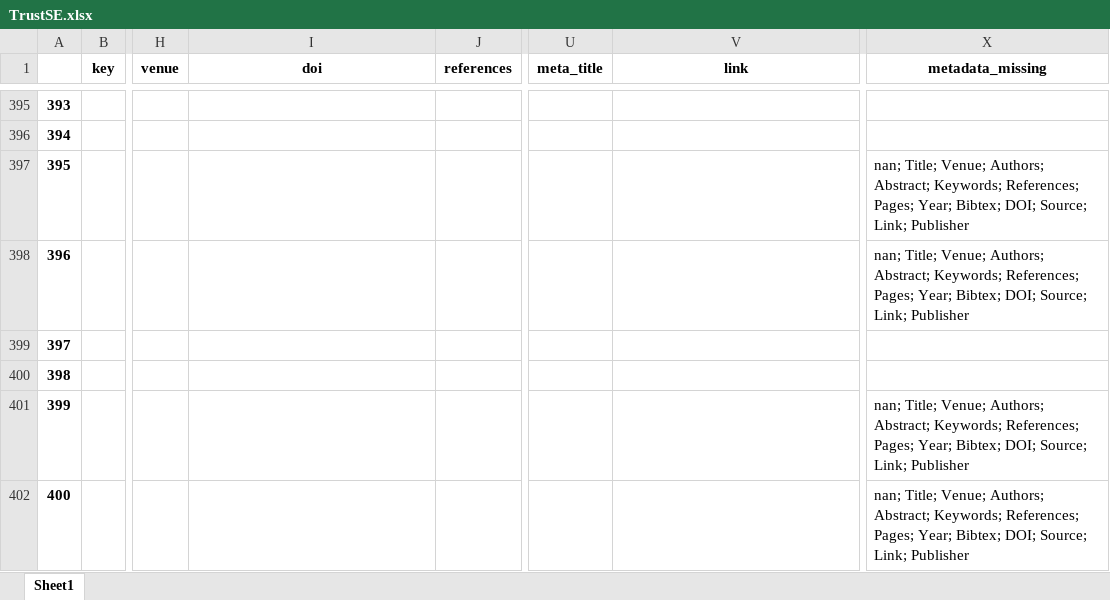
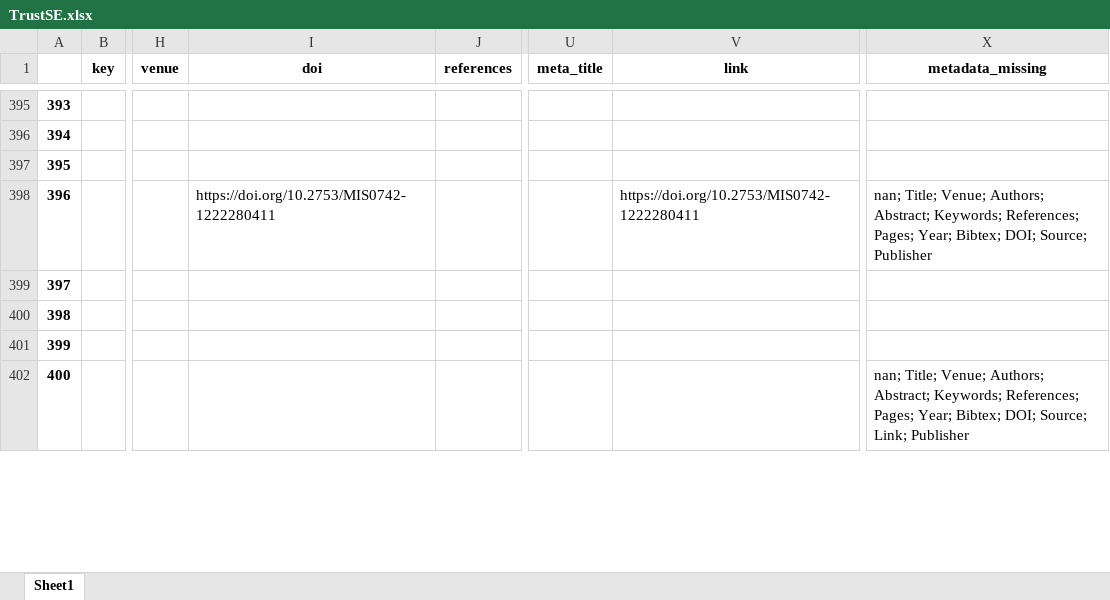
Before and after one commit to geodes-sms/IFT3150-ProjetCurationMetadonnees, an Excel workbook: Datasets/TrustSE/TrustSE.xlsx, sheet Sheet1, drawn as a sheet; only a part is shown, gaps mark what is left out; values as stored, in another font and other column widths than the file's, no borders; the diff covers the shown part only; the diff names each change by its address in the sheet, - before the commit and + after, or states it on an @@ line.

```diff
--- a/Datasets/TrustSE/TrustSE.xlsx (sheet Sheet1)
+++ b/Datasets/TrustSE/TrustSE.xlsx (sheet Sheet1)
-X397 (metadata_missing): nan; Title; Venue; Authors; Abstract; Keywords; References; Pages; Year; Bibtex; DOI; Source; Link; Publisher
+X397 (metadata_missing): (empty)
-I398 (doi): (empty)
+I398 (doi): https://doi.org/10.2753/MIS0742-1222280411
-V398 (link): (empty)
+V398 (link): https://doi.org/10.2753/MIS0742-1222280411
-X398 (metadata_missing): …DOI; Source; Link; Publisher
+X398 (metadata_missing): …DOI; Source; Publisher
-X401 (metadata_missing): nan; Title; Venue; Authors; Abstract; Keywords; References; Pages; Year; Bibtex; DOI; Source; Link; Publisher
+X401 (metadata_missing): (empty)
```
Also changed, not shown: 1446 edited cells elsewhere in this sheet, Datasets/ESM_2/ESM_2.xlsx, Datasets/ESM_2/ESM_2_pre-extract.xlsx, 9 other files.
